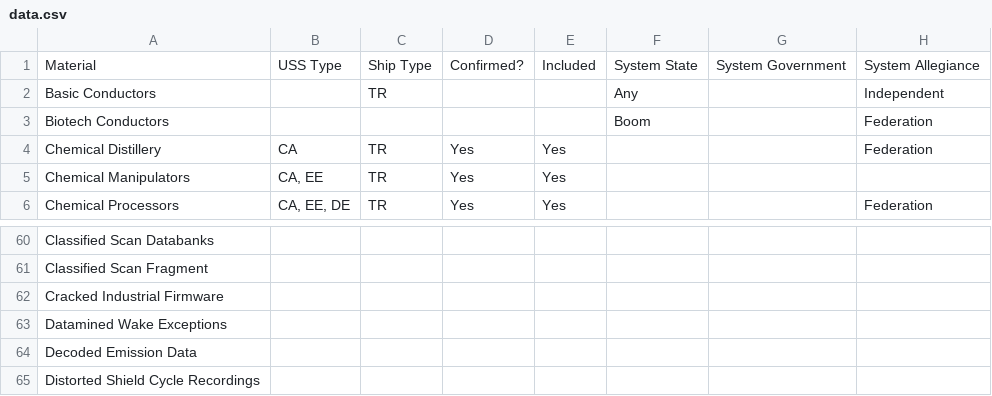
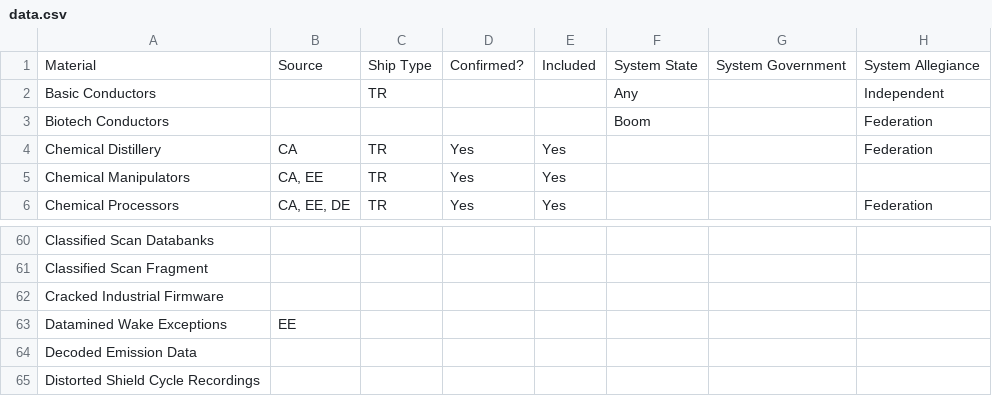
Before and after one commit to willyb321/EDSE, a CSV file: public/data.csv, drawn as a sheet; only a part is shown, gaps mark what is left out; the diff names each change by its address in the sheet, - before the commit and + after, or states it on an @@ line.

Commit message:
loads more data

```diff
--- a/public/data.csv
+++ b/public/data.csv
-B1: USS Type
+B1: Source
-B63: (empty)
+B63: EE
```
Also changed, not shown: 10 other files.
